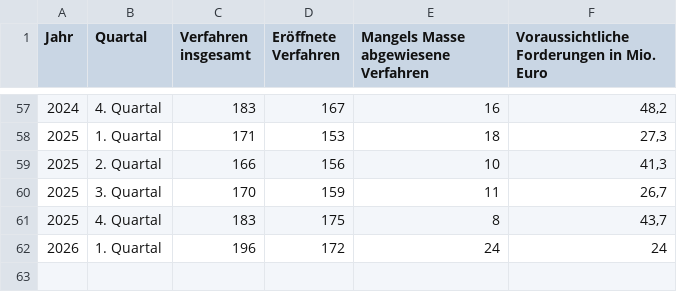
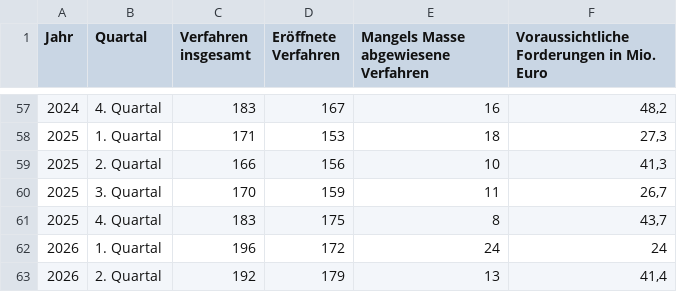
Before and after one commit to kiliankoe/opendata-dresden, a CSV file: data/statistics/insolvenzverfahren_-_allgemein_md_2011_ff_dresden_verfahren_allgemein_voraussichtliche_forderungen.csv, drawn as a sheet; only a part is shown, gaps mark what is left out; the diff names each change by its address in the sheet, - before the commit and + after, or states it on an @@ line.

```diff
--- a/data/statistics/insolvenzverfahren_-_allgemein_md_2011_ff_dresden_verfahren_allgemein_voraussichtliche_forderungen.csv
+++ b/data/statistics/insolvenzverfahren_-_allgemein_md_2011_ff_dresden_verfahren_allgemein_voraussichtliche_forderungen.csv
+row 63: 2026 | 2. Quartal | 192 | 179 | 13 | 41,4
```
Also changed, not shown: data/statistics/insolvenzverfahren_-_insolvenzverfahren_der_uebrigen_schuldner_md_2011_ff_dresden_art_des_verfahrens_sowie_art_des_schuldners.csv, data/statistics/insolvenzverfahren_-_unternehmensinsolvenzverfahren_md_2011_ff_dresden_nach_rechtsform_und_wirtschaftsabschnitt.csv, 3 other files.
